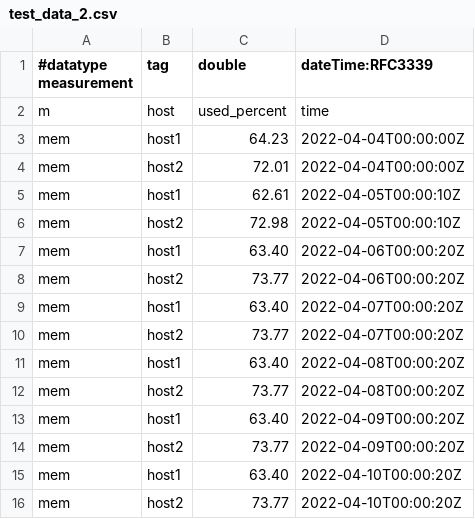
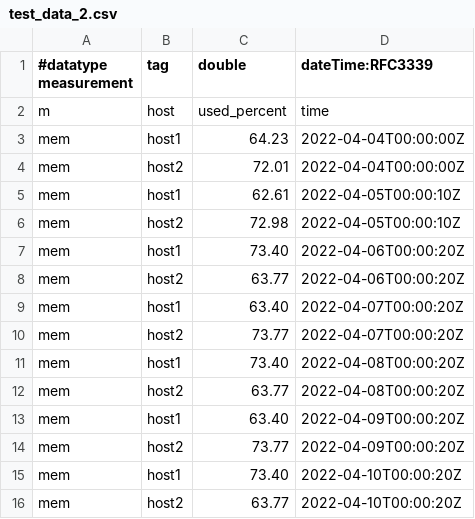
Before and after one commit to robbrobb/katacoda-scenarios, a CSV file: dwh-influxdb/assets/influxdb2/test_data_2.csv, drawn as a sheet.

```diff
--- a/dwh-influxdb/assets/influxdb2/test_data_2.csv
+++ b/dwh-influxdb/assets/influxdb2/test_data_2.csv
@@ -6,11 +6,11 @@ mem,host1,62.61,2022-04-05T00:00:10Z
 mem,host2,72.98,2022-04-05T00:00:10Z
-mem,host1,63.40,2022-04-06T00:00:20Z
-mem,host2,73.77,2022-04-06T00:00:20Z
+mem,host1,73.40,2022-04-06T00:00:20Z
+mem,host2,63.77,2022-04-06T00:00:20Z
 mem,host1,63.40,2022-04-07T00:00:20Z
 mem,host2,73.77,2022-04-07T00:00:20Z
-mem,host1,63.40,2022-04-08T00:00:20Z
-mem,host2,73.77,2022-04-08T00:00:20Z
+mem,host1,73.40,2022-04-08T00:00:20Z
+mem,host2,63.77,2022-04-08T00:00:20Z
 mem,host1,63.40,2022-04-09T00:00:20Z
 mem,host2,73.77,2022-04-09T00:00:20Z
-mem,host1,63.40,2022-04-10T00:00:20Z
-mem,host2,73.77,2022-04-10T00:00:20Z
+mem,host1,73.40,2022-04-10T00:00:20Z
+mem,host2,63.77,2022-04-10T00:00:20Z
```
Also changed, not shown: 1 other file.
